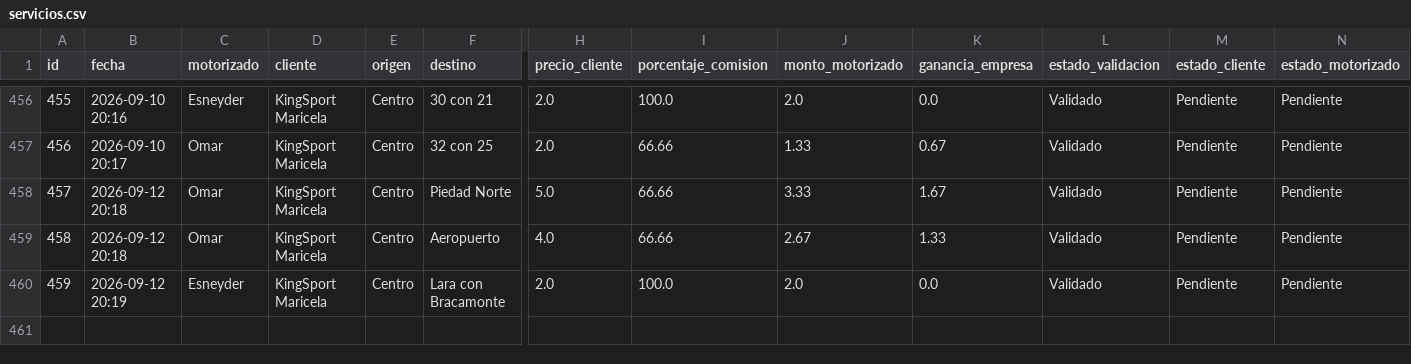
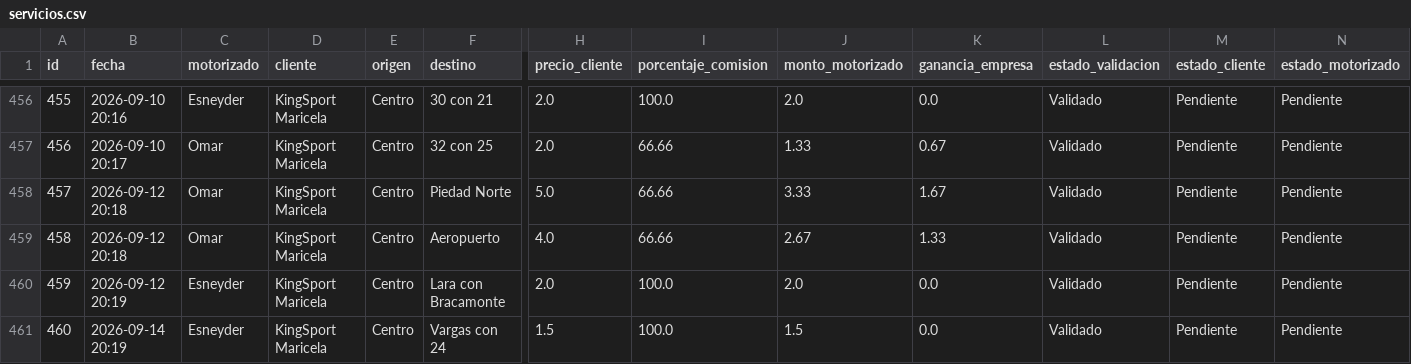
Before and after one commit to motovueltas-maker/Motovueltas-v2, a CSV file: servicios.csv, drawn as a sheet; only a part is shown, gaps mark what is left out; rows hold the shown columns only; the diff names each change by its address in the sheet, - before the commit and + after, or states it on an @@ line.

Commit message:
Vuelta #460 cargada por esneyder

```diff
--- a/servicios.csv
+++ b/servicios.csv
+row 461: 460 | 2026-09-14 20:19 | Esneyder | KingSport Maricela | Centro | Vargas con 24 | 1.5 | 100.0 | 1.5 | 0.0 | Validado | Pendiente | Pendiente
```
